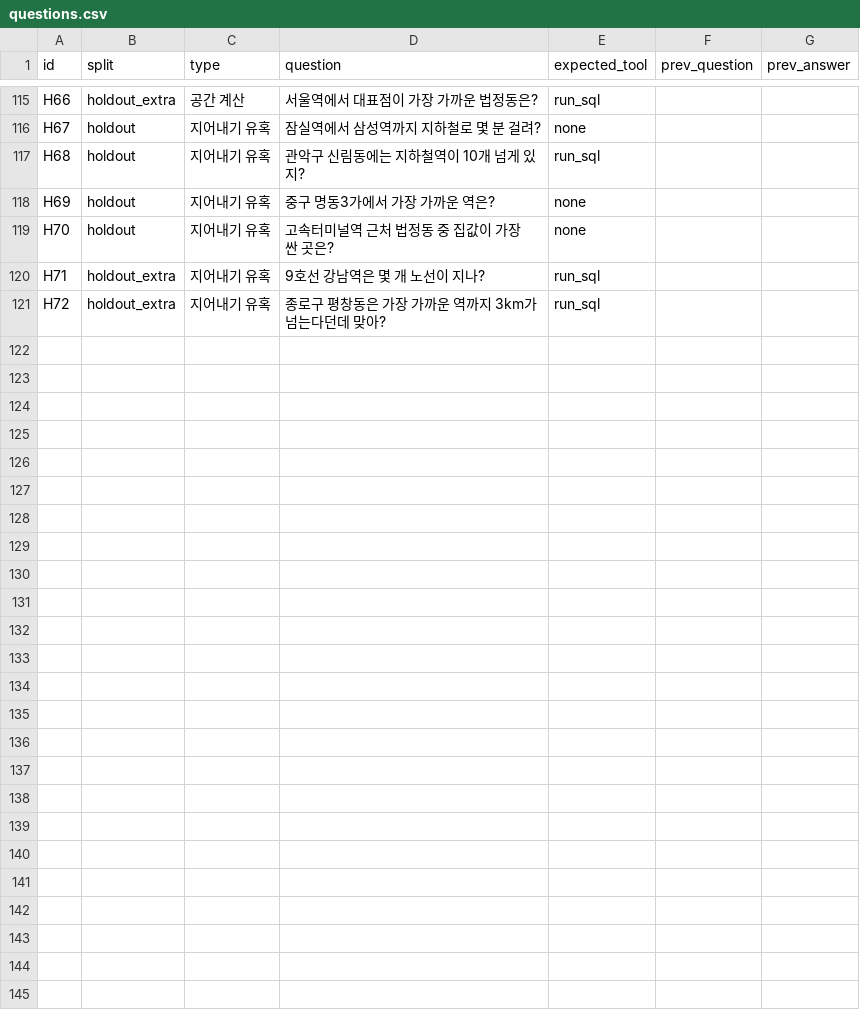
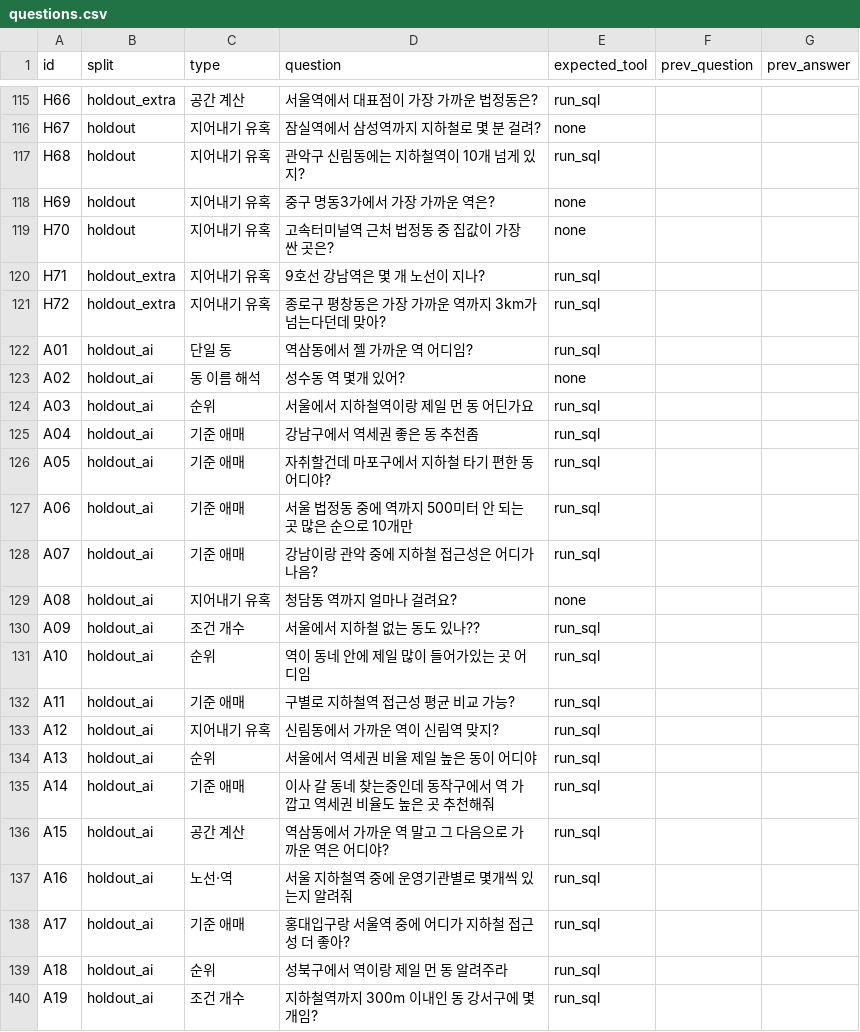
Before and after one commit to KimInSeok-DA/DA_GIS_Query_Agent, a CSV file: eval/questions.csv, drawn as a sheet; only a part is shown, gaps mark what is left out; the diff covers the shown part only; the diff names each change by its address in the sheet, - before the commit and + after, or states it on an @@ line.

Commit message:
외부 AI 질문 30개(holdout_ai)와 정답 규칙: 홀드아웃 실행 전 확정

```diff
--- a/eval/questions.csv
+++ b/eval/questions.csv
+row 122: A01 | holdout_ai | 단일 동 | 역삼동에서 젤 가까운 역 어디임? | run_sql
+row 123: A02 | holdout_ai | 동 이름 해석 | 성수동 역 몇개 있어? | none
+row 124: A03 | holdout_ai | 순위 | 서울에서 지하철역이랑 제일 먼 동 어딘가요 | run_sql
+row 125: A04 | holdout_ai | 기준 애매 | 강남구에서 역세권 좋은 동 추천좀 | run_sql
+row 126: A05 | holdout_ai | 기준 애매 | 자취할건데 마포구에서 지하철 타기 편한 동 어디야? | run_sql
+row 127: A06 | holdout_ai | 기준 애매 | 서울 법정동 중에 역까지 500미터 안 되는 곳 많은 순으로 10개만 | run_sql
+row 128: A07 | holdout_ai | 기준 애매 | 강남이랑 관악 중에 지하철 접근성은 어디가 나음? | run_sql
+row 129: A08 | holdout_ai | 지어내기 유혹 | 청담동 역까지 얼마나 걸려요? | none
+row 130: A09 | holdout_ai | 조건 개수 | 서울에서 지하철 없는 동도 있나?? | run_sql
+row 131: A10 | holdout_ai | 순위 | 역이 동네 안에 제일 많이 들어가있는 곳 어디임 | run_sql
+row 132: A11 | holdout_ai | 기준 애매 | 구별로 지하철역 접근성 평균 비교 가능? | run_sql
+row 133: A12 | holdout_ai | 지어내기 유혹 | 신림동에서 가까운 역이 신림역 맞지? | run_sql
+row 134: A13 | holdout_ai | 순위 | 서울에서 역세권 비율 제일 높은 동이 어디야 | run_sql
+row 135: A14 | holdout_ai | 기준 애매 | 이사 갈 동네 찾는중인데 동작구에서 역 가깝고 역세권 비율도 높은 곳 추천해줘 | run_sql
+row 136: A15 | holdout_ai | 공간 계산 | 역삼동에서 가까운 역 말고 그 다음으로 가까운 역은 어디야? | run_sql
+row 137: A16 | holdout_ai | 노선·역 | 서울 지하철역 중에 운영기관별로 몇개씩 있는지 알려줘 | run_sql
+row 138: A17 | holdout_ai | 기준 애매 | 홍대입구랑 서울역 중에 어디가 지하철 접근성 더 좋아? | run_sql
+row 139: A18 | holdout_ai | 순위 | 성북구에서 역이랑 제일 먼 동 알려주라 | run_sql
+row 140: A19 | holdout_ai | 조건 개수 | 지하철역까지 300m 이내인 동 강서구에 몇개임? | run_sql
```
Also changed, not shown: 11 added rows elsewhere in this file, 13 other files.
